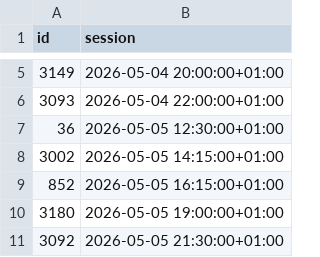
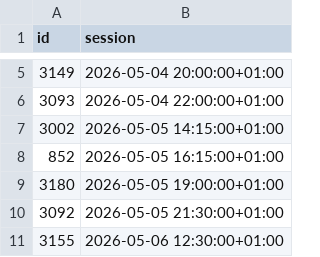
Before and after one commit to andrebastosdias/medeia-imdb, a CSV file: data/sessions.csv, drawn as a sheet; only a part is shown, gaps mark what is left out; the shorter side is filled out with more unchanged rows; the diff names each change by its address in the sheet, - before the commit and + after, or states it on an @@ line.

```diff
--- a/data/sessions.csv
+++ b/data/sessions.csv
-row 7: 36 | 2026-05-05 12:30:00+01:00
```
